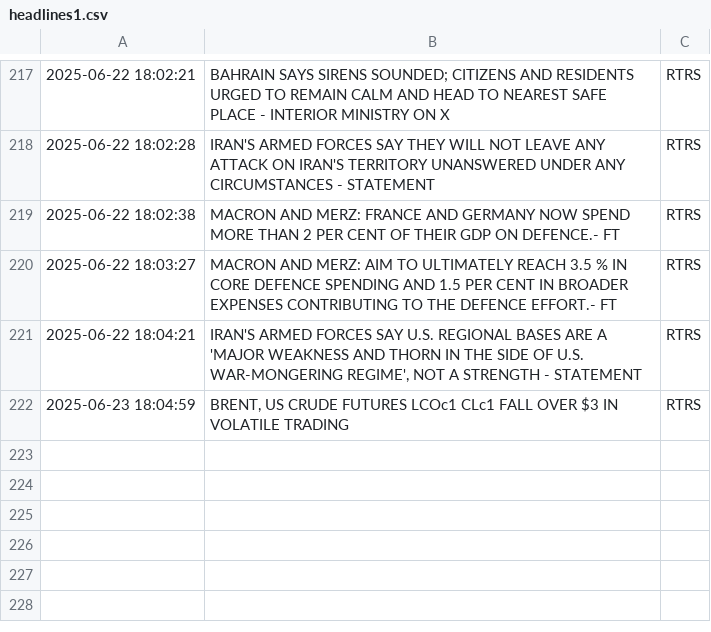
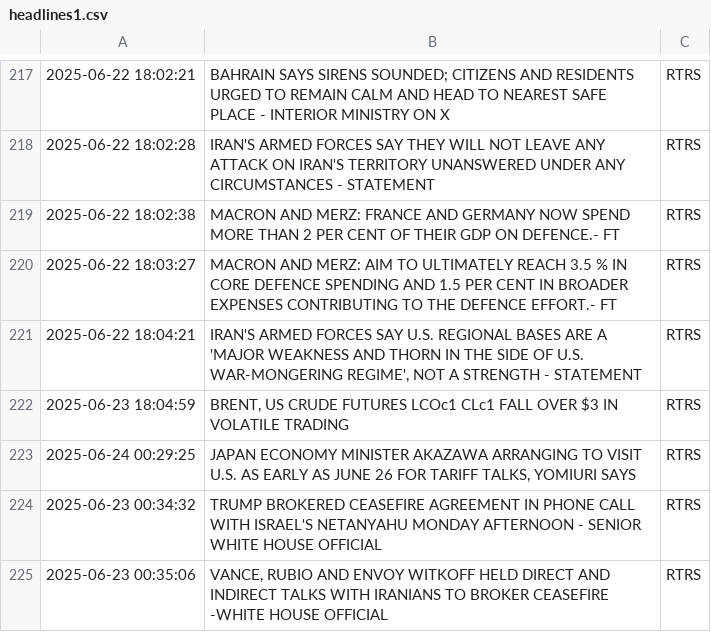
Before and after one commit to Saadfk/Fiat_assist, a CSV file: monitors/headlines1.csv, drawn as a sheet; only a part is shown, gaps mark what is left out; the diff names each change by its address in the sheet, - before the commit and + after, or states it on an @@ line.

```diff
--- a/monitors/headlines1.csv
+++ b/monitors/headlines1.csv
+row 223: 2025-06-24 00:29:25 | JAPAN ECONOMY MINISTER AKAZAWA ARRANGING TO VISIT U.S. AS EARLY AS JUNE 26 FOR TARIFF TALKS, YOMIURI SAYS | RTRS
+row 224: 2025-06-23 00:34:32 | TRUMP BROKERED CEASEFIRE AGREEMENT IN PHONE CALL WITH ISRAEL'S NETANYAHU MONDAY AFTERNOON - SENIOR WHITE HOUSE OFFICIAL | RTRS
+row 225: 2025-06-23 00:35:06 | VANCE, RUBIO AND ENVOY WITKOFF HELD DIRECT AND INDIRECT TALKS WITH IRANIANS TO BROKER CEASEFIRE -WHITE HOUSE OFFICIAL | RTRS
```
Also changed, not shown: 4 other files.
